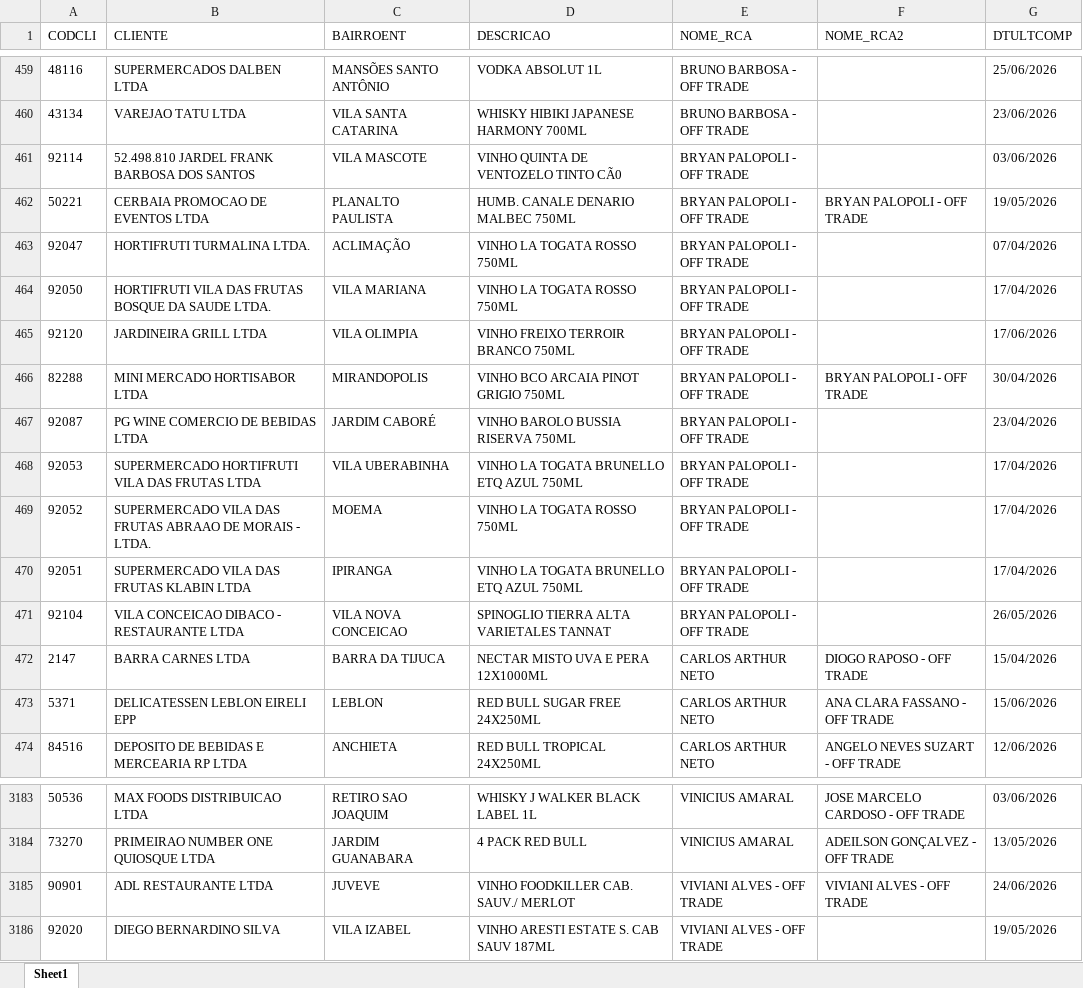
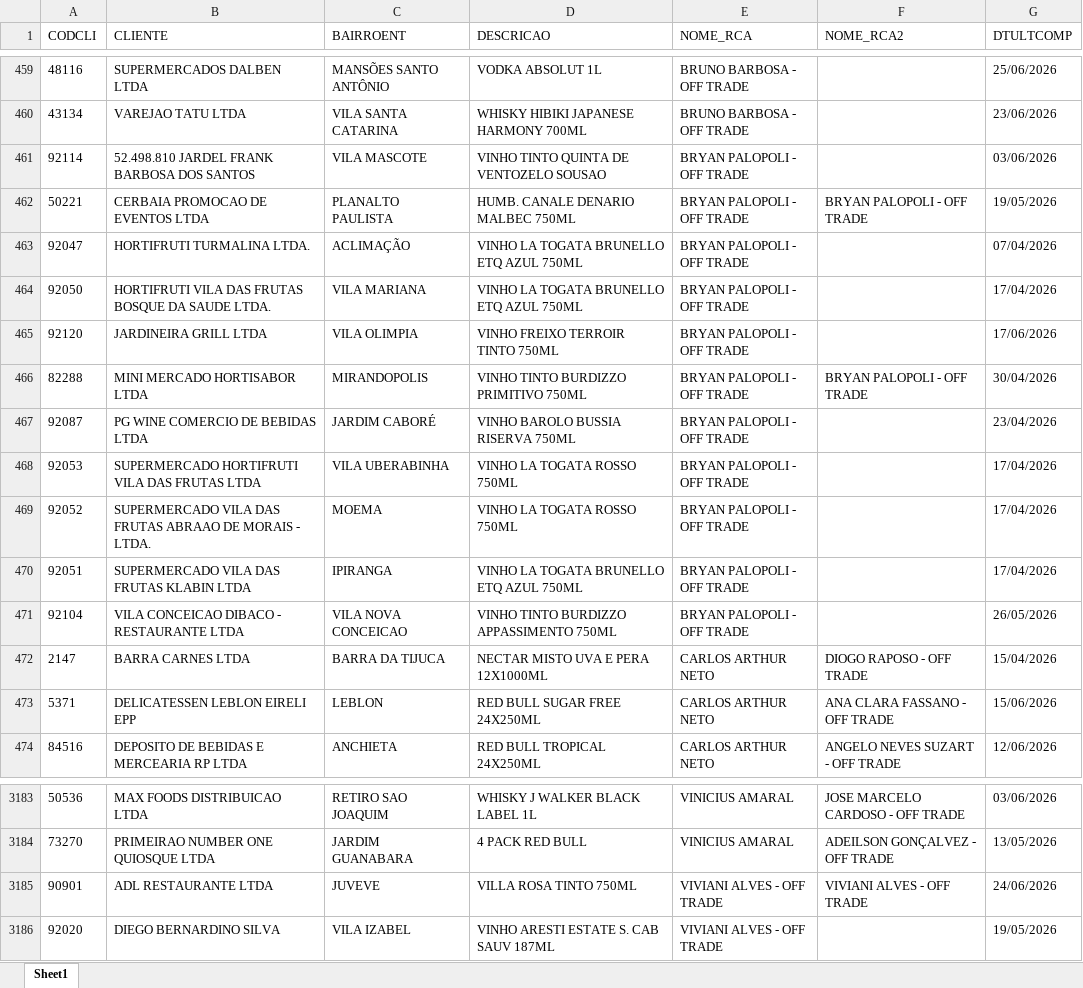
Before and after one commit to leonardocampos-cmd/offtrade, an Excel workbook: nao_positivados_06-2026.xlsx, sheet Sheet1, drawn as a sheet; only a part is shown, gaps mark what is left out; values as stored, in another font and other column widths than the file's, no borders; the diff names each change by its address in the sheet, - before the commit and + after, or states it on an @@ line.

```diff
--- a/nao_positivados_06-2026.xlsx (sheet Sheet1)
+++ b/nao_positivados_06-2026.xlsx (sheet Sheet1)
-D461 (DESCRICAO): VINHO QUINTA DE VENTOZELO TINTO CÃ0
+D461 (DESCRICAO): VINHO TINTO QUINTA DE VENTOZELO SOUSAO
-D463:D464 (DESCRICAO): VINHO LA TOGATA ROSSO 750ML
+D463:D464 (DESCRICAO): VINHO LA TOGATA BRUNELLO ETQ AZUL 750ML
-D465 (DESCRICAO): VINHO FREIXO TERROIR BRANCO 750ML
+D465 (DESCRICAO): VINHO FREIXO TERROIR TINTO 750ML
-D466 (DESCRICAO): VINHO BCO ARCAIA PINOT GRIGIO 750ML
+D466 (DESCRICAO): VINHO TINTO BURDIZZO PRIMITIVO 750ML
-D468 (DESCRICAO): VINHO LA TOGATA BRUNELLO ETQ AZUL 750ML
+D468 (DESCRICAO): VINHO LA TOGATA ROSSO 750ML
-D471 (DESCRICAO): SPINOGLIO TIERRA ALTA VARIETALES TANNAT
+D471 (DESCRICAO): VINHO TINTO BURDIZZO APPASSIMENTO 750ML
-D3185 (DESCRICAO): VINHO FOODKILLER CAB. SAUV./ MERLOT
+D3185 (DESCRICAO): VILLA ROSA TINTO 750ML
```
Also changed, not shown: 2 other files.
